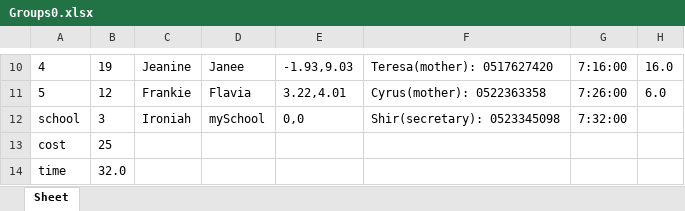
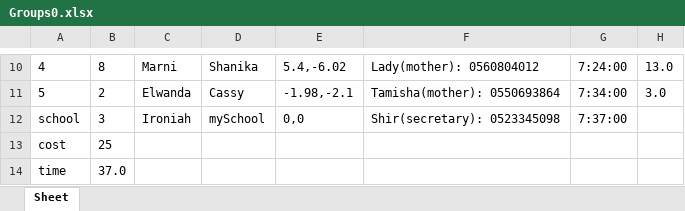
Before and after one commit to omribraymok/DailyTransportation, an Excel workbook: Groups0.xlsx, sheet Sheet, drawn as a sheet; only a part is shown, gaps mark what is left out; values as stored, in another font and other column widths than the file's, no borders; the diff covers the shown part only; the diff names each change by its address in the sheet, - before the commit and + after, or states it on an @@ line.

```diff
--- a/Groups0.xlsx (sheet Sheet)
+++ b/Groups0.xlsx (sheet Sheet)
-B10: 19
+B10: 8
-C10: Jeanine
+C10: Marni
-D10: Janee
+D10: Shanika
-E10: -1.93,9.03
+E10: 5.4,-6.02
-F10: Teresa(mother): 0517627420
+F10: Lady(mother): 0560804012
-G10: 7:16:00
+G10: 7:24:00
-H10: 16.0
+H10: 13.0
-B11: 12
+B11: 2
-C11: Frankie
+C11: Elwanda
-D11: Flavia
+D11: Cassy
-E11: 3.22,4.01
+E11: -1.98,-2.1
-F11: Cyrus(mother): 0522363358
+F11: Tamisha(mother): 0550693864
-G11: 7:26:00
+G11: 7:34:00
-H11: 6.0
+H11: 3.0
-G12: 7:32:00
+G12: 7:37:00
-B14: 32.0
+B14: 37.0
```
Also changed, not shown: 27 edited cells elsewhere in this sheet, Groups1.xlsx, Groups2.xlsx, 9 other files.
